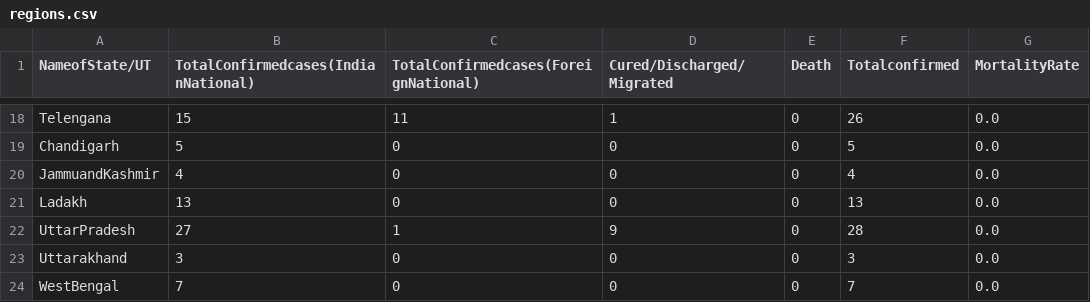
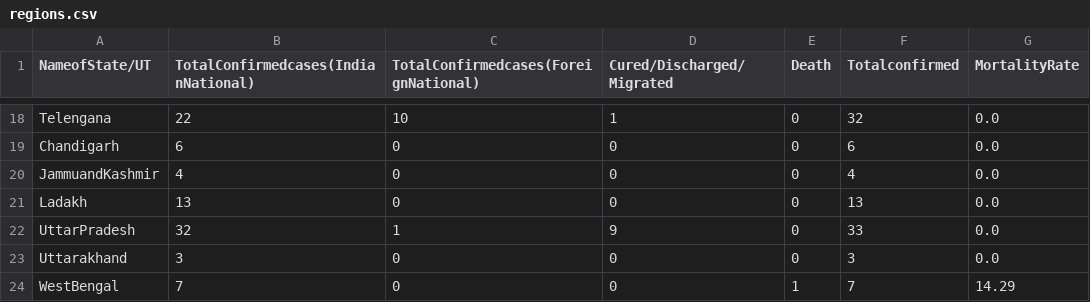
Before and after one commit to satishkumarav/convid19, a CSV file: datasets/india/regions.csv, drawn as a sheet; only a part is shown, gaps mark what is left out; the diff covers the shown part only; the diff names each change by its address in the sheet, - before the commit and + after, or states it on an @@ line.

```diff
--- a/datasets/india/regions.csv
+++ b/datasets/india/regions.csv
-B18: 15
+B18: 22
-C18: 11
+C18: 10
-F18 (Totalconfirmed): 26
+F18 (Totalconfirmed): 32
-B19: 5
+B19: 6
-F19 (Totalconfirmed): 5
+F19 (Totalconfirmed): 6
-B22: 27
+B22: 32
-F22 (Totalconfirmed): 28
+F22 (Totalconfirmed): 33
-E24 (Death): 0
+E24 (Death): 1
-G24 (MortalityRate): 0.0
+G24 (MortalityRate): 14.29
```
Also changed, not shown: 32 edited cells elsewhere in this file, datasets/india/regions_ts.csv, 4 other files.
